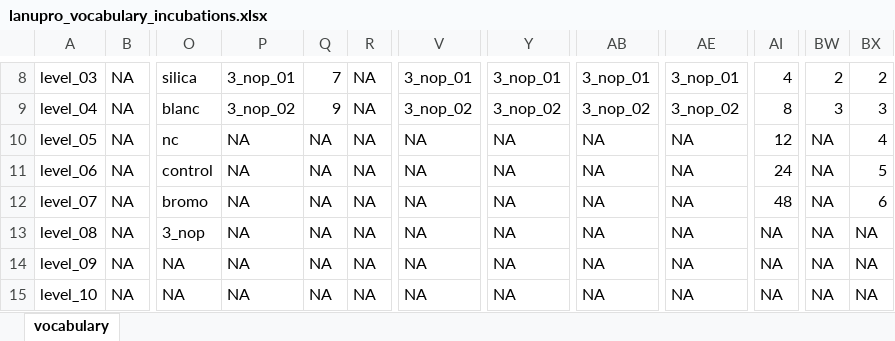
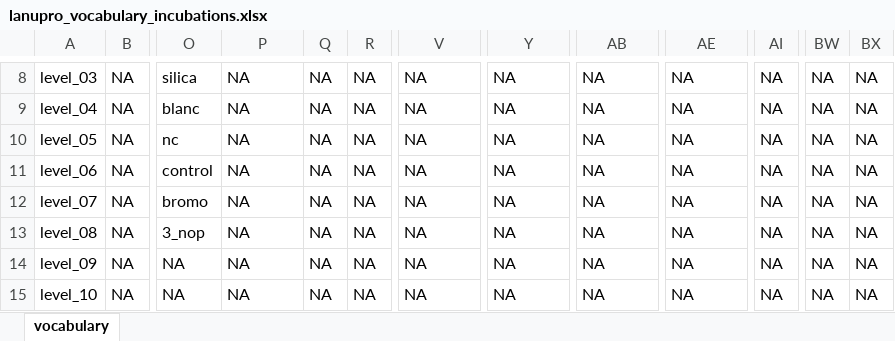
Before and after one commit to lanupro-analytics/lanupro_vocabulary, an Excel workbook: data/raw_results/lanupro_vocabulary_incubations.xlsx, sheet vocabulary, drawn as a sheet; only a part is shown, gaps mark what is left out; values as stored, in another font and other column widths than the file's, no borders; table styles not drawn; the diff covers the shown part only; the diff names each change by its address in the sheet, - before the commit and + after, or states it on an @@ line.

```diff
--- a/data/raw_results/lanupro_vocabulary_incubations.xlsx (sheet vocabulary)
+++ b/data/raw_results/lanupro_vocabulary_incubations.xlsx (sheet vocabulary)
-P8: 3_nop_01
+P8: NA
-Q8: 7
+Q8: NA
-V8: 3_nop_01
+V8: NA
-Y8: 3_nop_01
+Y8: NA
-AB8: 3_nop_01
+AB8: NA
-AE8: 3_nop_01
+AE8: NA
-AI8: 4
+AI8: NA
-BW8: 2
+BW8: NA
-BX8: 2
+BX8: NA
-P9: 3_nop_02
+P9: NA
-Q9: 9
+Q9: NA
-V9: 3_nop_02
+V9: NA
-Y9: 3_nop_02
+Y9: NA
-AB9: 3_nop_02
+AB9: NA
-AE9: 3_nop_02
+AE9: NA
-AI9: 8
+AI9: NA
-BW9: 3
+BW9: NA
-BX9: 3
+BX9: NA
-AI10: 12
+AI10: NA
-BX10: 4
+BX10: NA
-AI11: 24
+AI11: NA
-BX11: 5
+BX11: NA
-AI12: 48
+AI12: NA
-BX12: 6
+BX12: NA
```
Also changed, not shown: 28 edited cells elsewhere in this sheet, data/raw_results/lanupro_vocabulary_general.xlsx.
